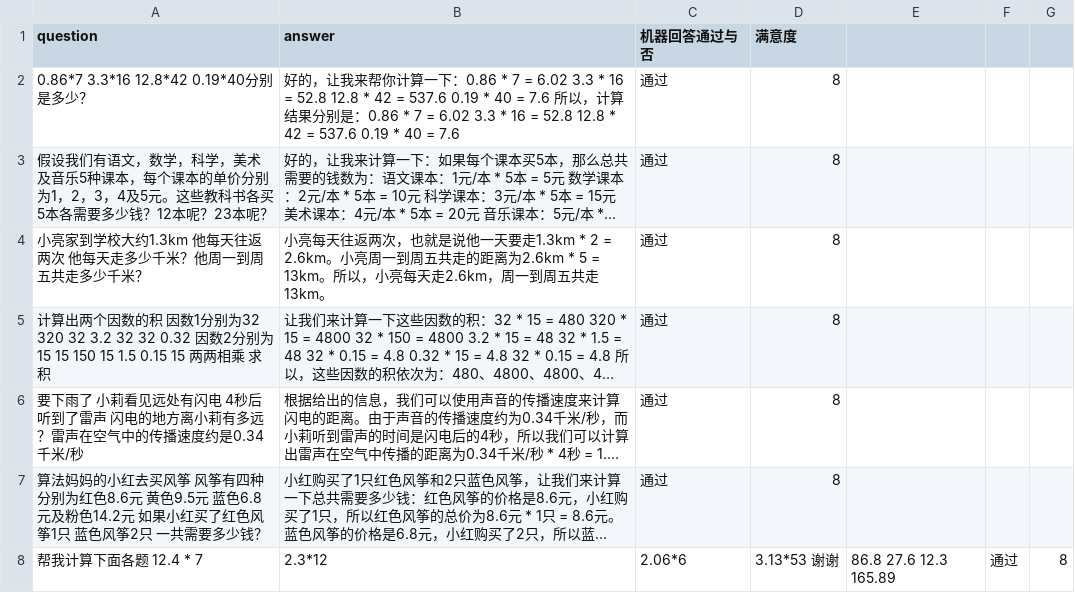
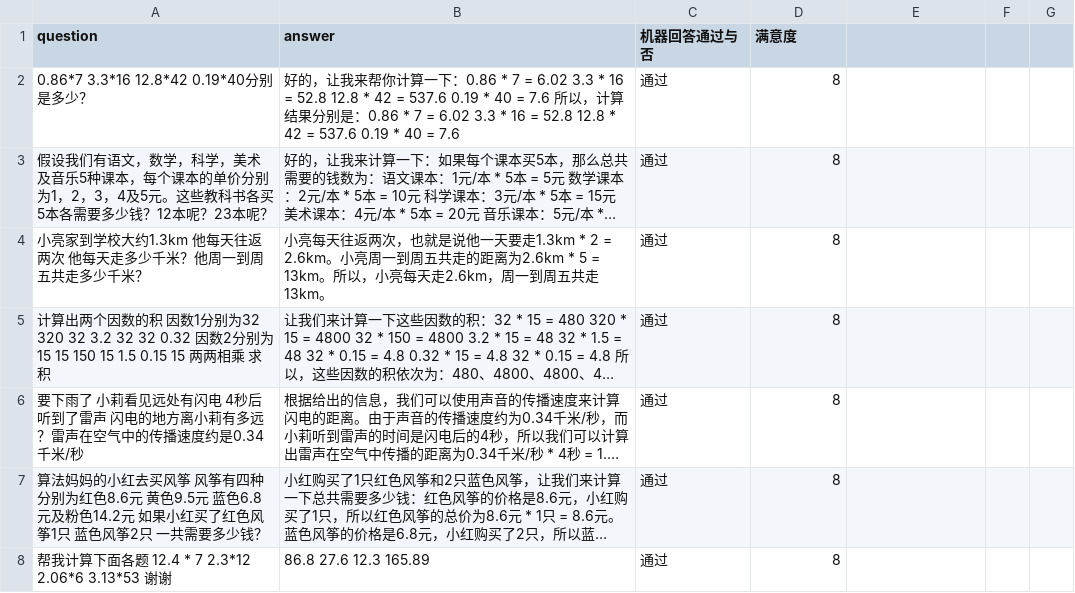
Before and after one commit to weijiang2023/algmon-kb, a CSV file: kb/structured/domian.math.grade.5.上/练习一.qa.csv, drawn as a sheet; long unchanged cells end in …; removed rows and columns are numbered as before the commit, all else as after; the diff names each change by its address in the sheet, - before the commit and + after, or states it on an @@ line.

Commit message:
Update 练习一.qa.csv

```diff
--- a/kb/structured/domian.math.grade.5.上/练习一.qa.csv
+++ b/kb/structured/domian.math.grade.5.上/练习一.qa.csv
-row 8: 帮我计算下面各题 12.4 * 7 | 2.3*12 | 2.06*6 | 3.13*53 谢谢 | 86.8 27.6 12.3 165.89 | 通过 | 8
+row 8: 帮我计算下面各题 12.4 * 7 2.3*12 2.06*6 3.13*53 谢谢 | 86.8 27.6 12.3 165.89 | 通过 | 8
```
